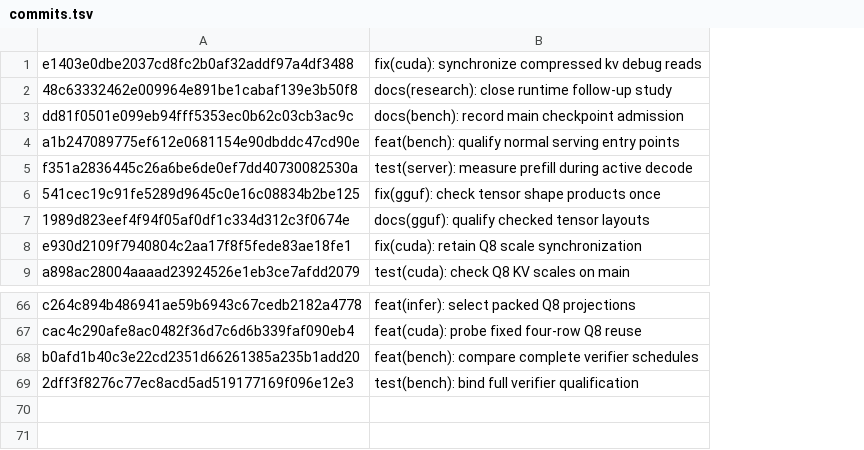
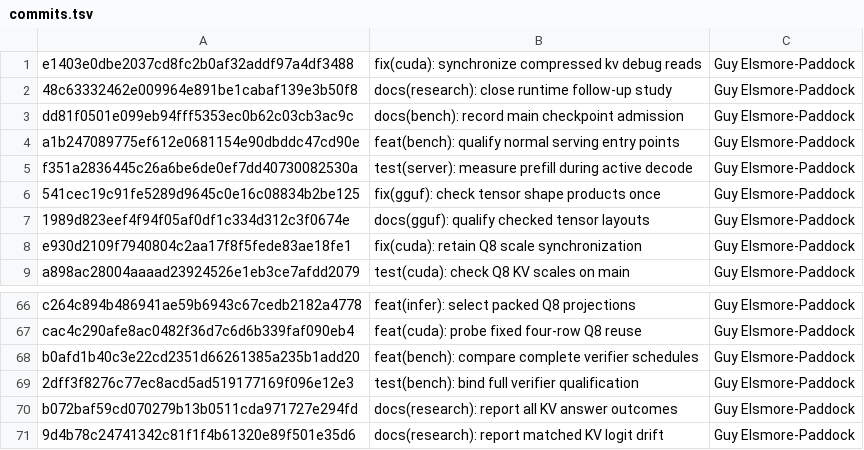
Before and after one commit to GuyPaddock/m40-llm, a TSV file: docs/experiments/2026-11-21-main-dependencies/commits.tsv, drawn as a sheet; only a part is shown, gaps mark what is left out; the diff names each change by its address in the sheet, - before the commit and + after, or states it on an @@ line.

Commit message:
docs(research): verify rebuild source credit
Bind the rebuild ledger to original Git authors and subjects and
resolve all 61 abbreviated citations. Preserve the upstream references
separately from project implementation provenance for future ports.

Update the top-eight quality dependency to the completed grid. Its
three long-context regressions supersede the first two counterexamples.

```diff
--- a/docs/experiments/2026-11-21-main-dependencies/commits.tsv
+++ b/docs/experiments/2026-11-21-main-dependencies/commits.tsv
+column C, rows 1-9: all Guy Elsmore-Paddock; rows 66-69: all Guy Elsmore-Paddock
+row 70: b072baf59cd070279b13b0511cda971727e294fd | docs(research): report all KV answer outcomes | Guy Elsmore-Paddock
+row 71: 9d4b78c24741342c81f1f4b61320e89f501e35d6 | docs(research): report matched KV logit drift | Guy Elsmore-Paddock
```
Also changed, not shown: 3 other files.
